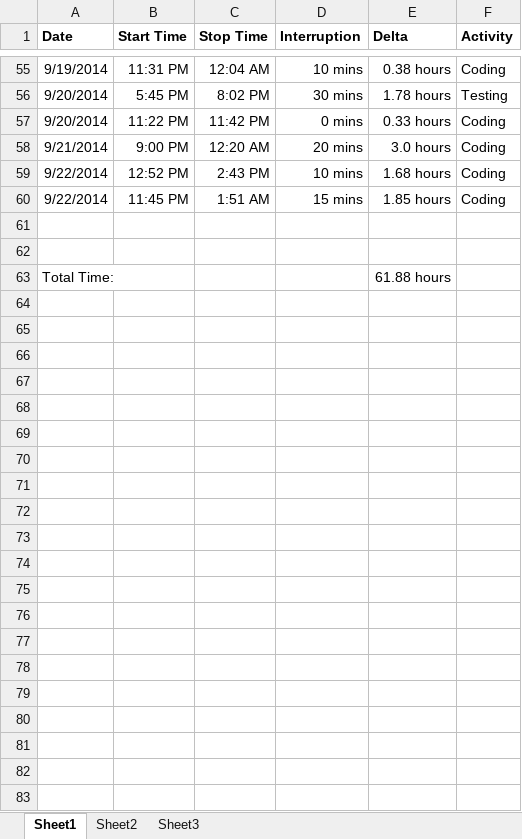
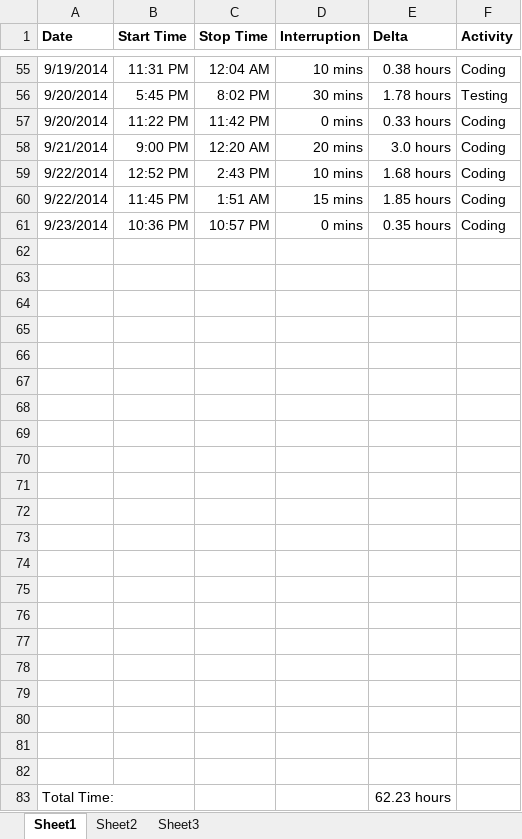
Before and after one commit to anickle060193/deck_old, an Excel workbook: Time Log.xlsx, sheet Sheet1, drawn as a sheet; only a part is shown, gaps mark what is left out; values as stored, in another font and other column widths than the file's, no borders; addresses are those after the commit; the diff names each change by its address in the sheet, - before the commit and + after, or states it on an @@ line.

```diff
--- a/Time Log.xlsx (sheet Sheet1)
+++ b/Time Log.xlsx (sheet Sheet1)
+row 61: 9/23/2014 | 10:36 PM | 10:57 PM | 0 mins | 0.35 hours | Coding
+row 64: (empty)
+row 65: (empty)
+row 66: (empty)
+row 67: (empty)
+row 68: (empty)
+row 69: (empty)
+row 70: (empty)
+row 71: (empty)
+row 72: (empty)
+row 73: (empty)
+row 74: (empty)
+row 75: (empty)
+row 76: (empty)
+row 77: (empty)
+row 78: (empty)
+row 79: (empty)
+row 80: (empty)
+row 81: (empty)
+row 82: (empty)
-E83 (Delta): 61.88 hours
+E83 (Delta): 62.23 hours
```
Also changed, not shown: sheet Sheet2, formulas that keep their value, charts or pictures, 5 other files.
